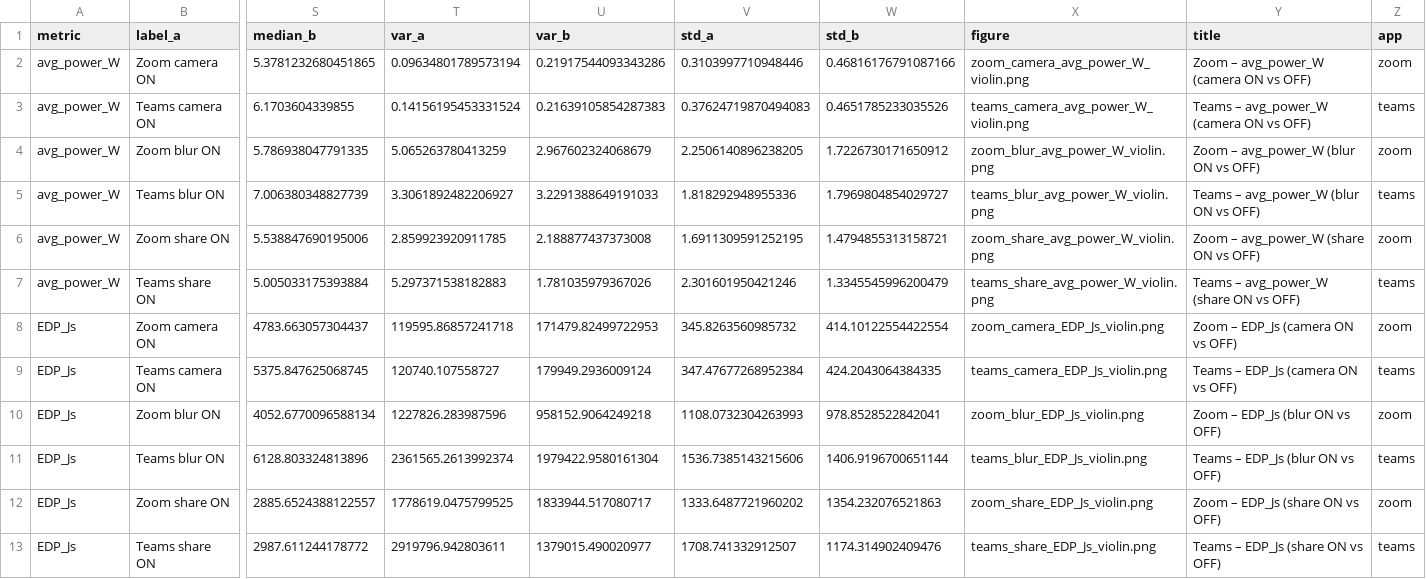
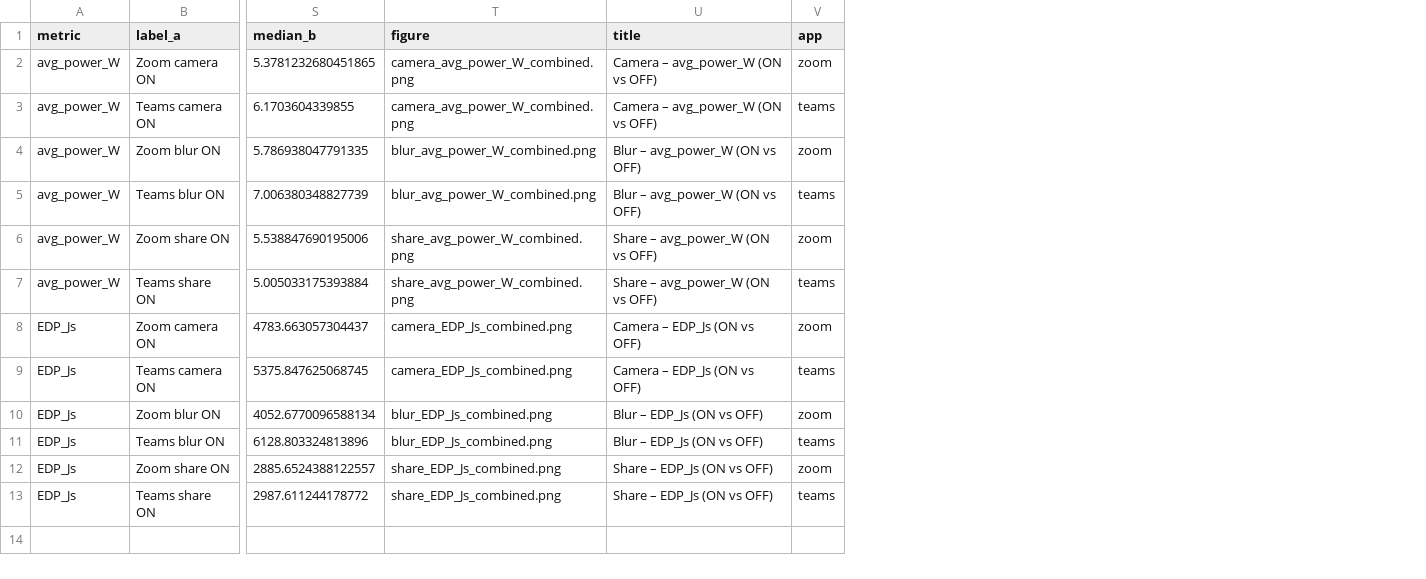
Before and after one commit to ayushhhkha/SSE_TeamsVsZoom, a CSV file: processed/stat_summary_everything.csv, drawn as a sheet; only a part is shown, gaps mark what is left out; removed rows and columns are numbered as before the commit, all else as after; the diff names each change by its address in the sheet, - before the commit and + after, or states it on an @@ line.

```diff
--- a/processed/stat_summary_everything.csv
+++ b/processed/stat_summary_everything.csv
-column T (var_a), rows 2-13: 0.09634801789573194 | 0.14156195453331524 | 5.065263780413259 | 3.3061892482206927 | 2.859923920911785 | 5.297371538182883 | 119595.86857241718 | 120740.107558727 | 1227826.283987596 | 2361565.2613992374 | 1778619.0475799525 | 2919796.942803611
-column U (var_b), rows 2-13: 0.21917544093343286 | 0.21639105854287383 | 2.967602324068679 | 3.2291388649191033 | 2.188877437373008 | 1.781035979367026 | 171479.82499722953 | 179949.2936009124 | 958152.9064249218 | 1979422.9580161304 | 1833944.517080717 | 1379015.490020977
-column V (std_a), rows 2-13: 0.3103997710948446 | 0.37624719870494083 | 2.2506140896238205 | 1.818292948955336 | 1.6911309591252195 | 2.301601950421246 | 345.8263560985732 | 347.47677268952384 | 1108.0732304263993 | 1536.7385143215606 | 1333.6487721960202 | 1708.741332912507
-column W (std_b), rows 2-13: 0.46816176791087166 | 0.4651785233035526 | 1.7226730171650912 | 1.7969804854029727 | 1.4794855313158721 | 1.3345545996200479 | 414.10122554422554 | 424.2043064384335 | 978.8528522842041 | 1406.9196700651144 | 1354.232076521863 | 1174.314902409476
-T2 (figure): zoom_camera_avg_power_W_violin.png
+T2 (figure): camera_avg_power_W_combined.png
-U2 (title): Zoom – avg_power_W (camera ON vs OFF)
+U2 (title): Camera – avg_power_W (ON vs OFF)
-T3 (figure): teams_camera_avg_power_W_violin.png
+T3 (figure): camera_avg_power_W_combined.png
-U3 (title): Teams – avg_power_W (camera ON vs OFF)
+U3 (title): Camera – avg_power_W (ON vs OFF)
-T4 (figure): zoom_blur_avg_power_W_violin.png
+T4 (figure): blur_avg_power_W_combined.png
-U4 (title): Zoom – avg_power_W (blur ON vs OFF)
+U4 (title): Blur – avg_power_W (ON vs OFF)
-T5 (figure): teams_blur_avg_power_W_violin.png
+T5 (figure): blur_avg_power_W_combined.png
-U5 (title): Teams – avg_power_W (blur ON vs OFF)
+U5 (title): Blur – avg_power_W (ON vs OFF)
-T6 (figure): zoom_share_avg_power_W_violin.png
+T6 (figure): share_avg_power_W_combined.png
-U6 (title): Zoom – avg_power_W (share ON vs OFF)
+U6 (title): Share – avg_power_W (ON vs OFF)
-T7 (figure): teams_share_avg_power_W_violin.png
+T7 (figure): share_avg_power_W_combined.png
-U7 (title): Teams – avg_power_W (share ON vs OFF)
+U7 (title): Share – avg_power_W (ON vs OFF)
-T8 (figure): zoom_camera_EDP_Js_violin.png
+T8 (figure): camera_EDP_Js_combined.png
-U8 (title): Zoom – EDP_Js (camera ON vs OFF)
+U8 (title): Camera – EDP_Js (ON vs OFF)
-T9 (figure): teams_camera_EDP_Js_violin.png
+T9 (figure): camera_EDP_Js_combined.png
-U9 (title): Teams – EDP_Js (camera ON vs OFF)
+U9 (title): Camera – EDP_Js (ON vs OFF)
-T10 (figure): zoom_blur_EDP_Js_violin.png
+T10 (figure): blur_EDP_Js_combined.png
-U10 (title): Zoom – EDP_Js (blur ON vs OFF)
+U10 (title): Blur – EDP_Js (ON vs OFF)
-T11 (figure): teams_blur_EDP_Js_violin.png
+T11 (figure): blur_EDP_Js_combined.png
-U11 (title): Teams – EDP_Js (blur ON vs OFF)
+U11 (title): Blur – EDP_Js (ON vs OFF)
-T12 (figure): zoom_share_EDP_Js_violin.png
+T12 (figure): share_EDP_Js_combined.png
-U12 (title): Zoom – EDP_Js (share ON vs OFF)
+U12 (title): Share – EDP_Js (ON vs OFF)
-T13 (figure): teams_share_EDP_Js_violin.png
+T13 (figure): share_EDP_Js_combined.png
-U13 (title): Teams – EDP_Js (share ON vs OFF)
+U13 (title): Share – EDP_Js (ON vs OFF)
```
Also changed, not shown: 6 other files.
